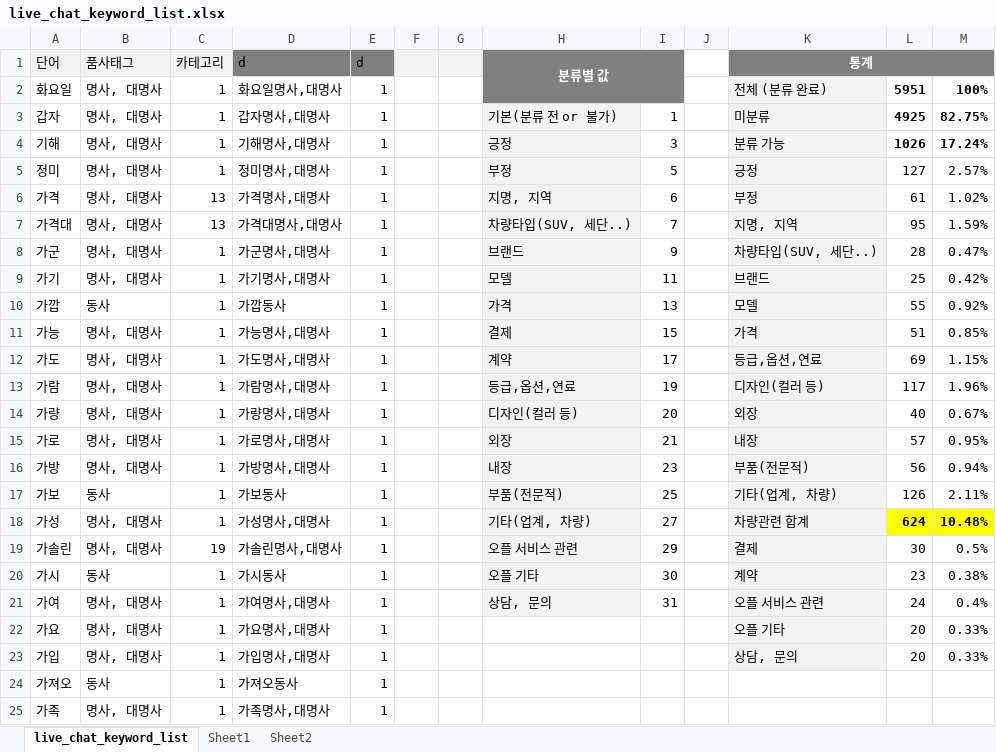
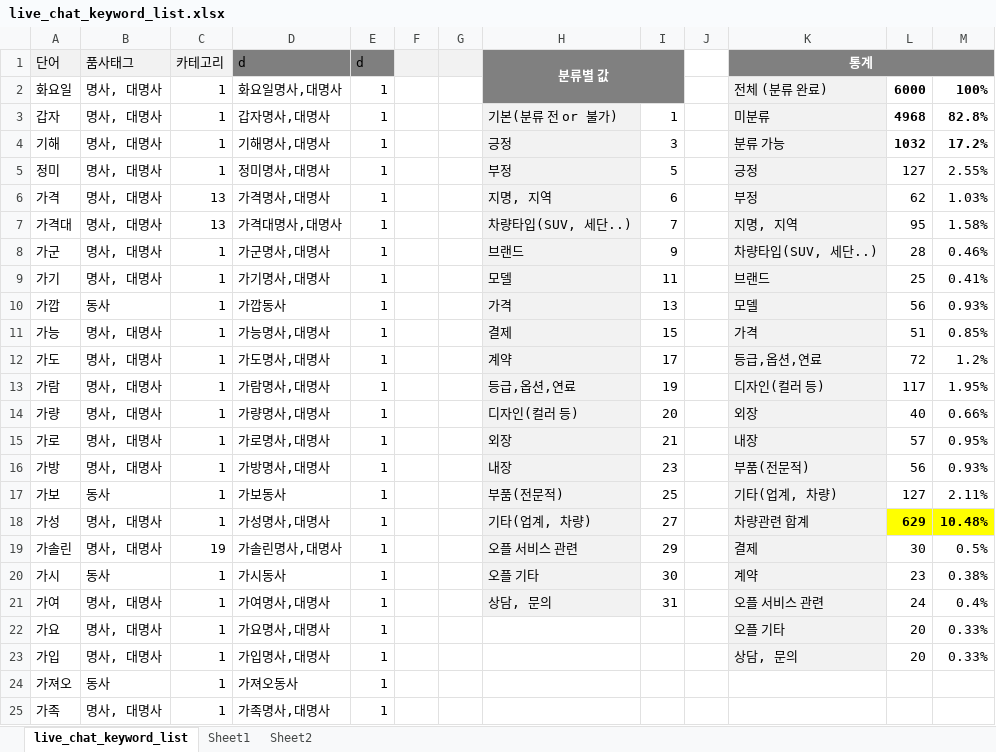
Before and after one commit to simbyungki/car_news_zip, an Excel workbook: data/youtube_live_chats/live_chat_keyword_list.xlsx, sheet live_chat_keyword_list, drawn as a sheet; only a part is shown; values as stored, in another font and other column widths than the file's, no borders; the diff covers the shown part only; the diff names each change by its address in the sheet, - before the commit and + after, or states it on an @@ line.

```diff
--- a/data/youtube_live_chats/live_chat_keyword_list.xlsx (sheet live_chat_keyword_list)
+++ b/data/youtube_live_chats/live_chat_keyword_list.xlsx (sheet live_chat_keyword_list)
-L2: 5951
+L2: 6000
-L3: 4925
+L3: 4968
-M3: 82.75%
+M3: 82.8%
-L4: 1026
+L4: 1032
-M4: 17.24%
+M4: 17.2%
-M5: 2.57%
+M5: 2.55%
-L6: 61
+L6: 62
-M6: 1.02%
+M6: 1.03%
-M7: 1.59%
+M7: 1.58%
-M8: 0.47%
+M8: 0.46%
-M9: 0.42%
+M9: 0.41%
-L10: 55
+L10: 56
-M10: 0.92%
+M10: 0.93%
-L12: 69
+L12: 72
-M12: 1.15%
+M12: 1.2%
-M13: 1.96%
+M13: 1.95%
-M14: 0.67%
+M14: 0.66%
-M16: 0.94%
+M16: 0.93%
-L17: 126
+L17: 127
-L18: 624
+L18: 629
```
Also changed, not shown: 49 added rows and 1 edited cell elsewhere in this sheet, 5 other files.
